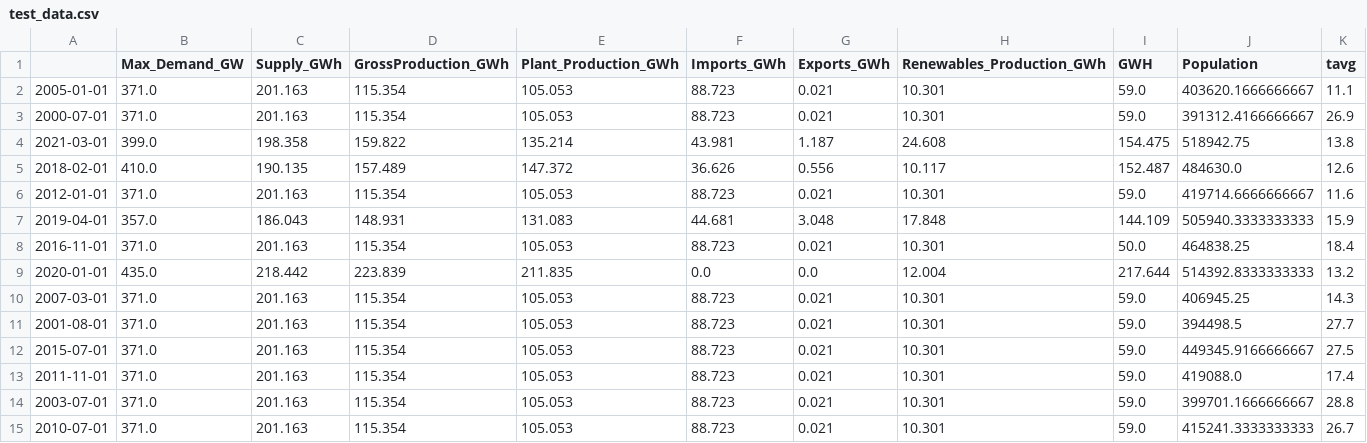
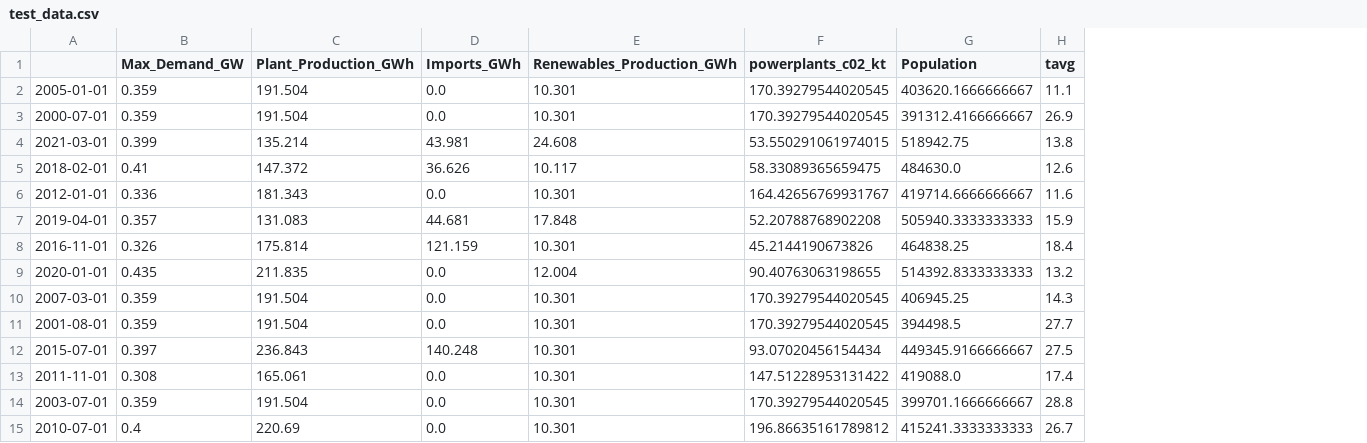
Before and after one commit to ATECO-malta/applied_ml_assignment, a CSV file: data/test_data.csv, drawn as a sheet; only a part is shown; removed rows and columns are numbered as before the commit, all else as after; the diff covers the shown part only; the diff names each change by its address in the sheet, - before the commit and + after, or states it on an @@ line.

```diff
--- a/data/test_data.csv
+++ b/data/test_data.csv
-column C (Supply_GWh), rows 2-15: 201.163 | 201.163 | 198.358 | 190.135 | 201.163 | 186.043 | 201.163 | 218.442 | 201.163 | 201.163 | 201.163 | 201.163 | 201.163 | 201.163
-column D (GrossProduction_GWh), rows 2-15: 115.354 | 115.354 | 159.822 | 157.489 | 115.354 | 148.931 | 115.354 | 223.839 | 115.354 | 115.354 | 115.354 | 115.354 | 115.354 | 115.354
-column G (Exports_GWh), rows 2-15: 0.021 | 0.021 | 1.187 | 0.556 | 0.021 | 3.048 | 0.021 | 0.0 | 0.021 | 0.021 | 0.021 | 0.021 | 0.021 | 0.021
-column I (GWH), rows 2-15: 59.0 | 59.0 | 154.475 | 152.487 | 59.0 | 144.109 | 50.0 | 217.644 | 59.0 | 59.0 | 59.0 | 59.0 | 59.0 | 59.0
+column F (powerplants_c02_kt), rows 2-15: 170.39279544020545 | 170.39279544020545 | 53.550291061974015 | 58.33089365659475 | 164.42656769931767 | 52.20788768902208 | 45.2144190673826 | 90.40763063198655 | 170.39279544020545 | 170.39279544020545 | 93.07020456154434 | 147.51228953131422 | 170.39279544020545 | 196.86635161789812
-B2:B3 (Max_Demand_GW): 371.0
+B2:B3 (Max_Demand_GW): 0.359
-C2:C3 (Plant_Production_GWh): 105.053
+C2:C3 (Plant_Production_GWh): 191.504
-D2:D3 (Imports_GWh): 88.723
+D2:D3 (Imports_GWh): 0.0
-B4 (Max_Demand_GW): 399.0
+B4 (Max_Demand_GW): 0.399
-B5 (Max_Demand_GW): 410.0
+B5 (Max_Demand_GW): 0.41
-B6 (Max_Demand_GW): 371.0
+B6 (Max_Demand_GW): 0.336
-C6 (Plant_Production_GWh): 105.053
+C6 (Plant_Production_GWh): 181.343
-D6 (Imports_GWh): 88.723
+D6 (Imports_GWh): 0.0
-B7 (Max_Demand_GW): 357.0
+B7 (Max_Demand_GW): 0.357
-B8 (Max_Demand_GW): 371.0
+B8 (Max_Demand_GW): 0.326
-C8 (Plant_Production_GWh): 105.053
+C8 (Plant_Production_GWh): 175.814
-D8 (Imports_GWh): 88.723
+D8 (Imports_GWh): 121.159
-B9 (Max_Demand_GW): 435.0
+B9 (Max_Demand_GW): 0.435
-B10:B11 (Max_Demand_GW): 371.0
+B10:B11 (Max_Demand_GW): 0.359
-C10:C11 (Plant_Production_GWh): 105.053
+C10:C11 (Plant_Production_GWh): 191.504
-D10:D11 (Imports_GWh): 88.723
+D10:D11 (Imports_GWh): 0.0
-B12 (Max_Demand_GW): 371.0
+B12 (Max_Demand_GW): 0.397
-C12 (Plant_Production_GWh): 105.053
+C12 (Plant_Production_GWh): 236.843
-D12 (Imports_GWh): 88.723
+D12 (Imports_GWh): 140.248
-B13 (Max_Demand_GW): 371.0
+B13 (Max_Demand_GW): 0.308
-C13 (Plant_Production_GWh): 105.053
+C13 (Plant_Production_GWh): 165.061
-D13:D15 (Imports_GWh): 88.723
+D13:D15 (Imports_GWh): 0.0
-B14 (Max_Demand_GW): 371.0
+B14 (Max_Demand_GW): 0.359
-C14 (Plant_Production_GWh): 105.053
+C14 (Plant_Production_GWh): 191.504
-B15 (Max_Demand_GW): 371.0
+B15 (Max_Demand_GW): 0.4
-C15 (Plant_Production_GWh): 105.053
+C15 (Plant_Production_GWh): 220.69
```
Also changed, not shown: 75 edited cells elsewhere in this file, data/train_data.csv, data/validate_data.csv, 5 other files.
